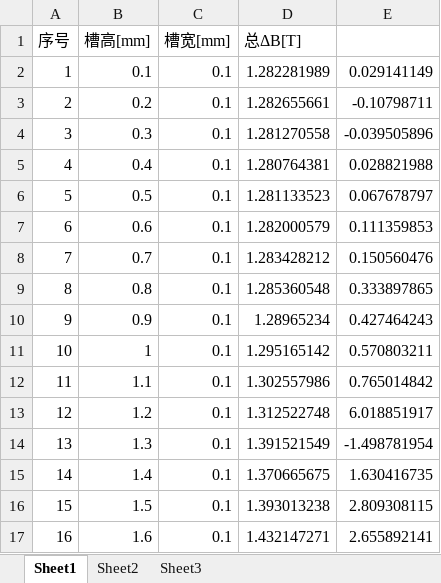
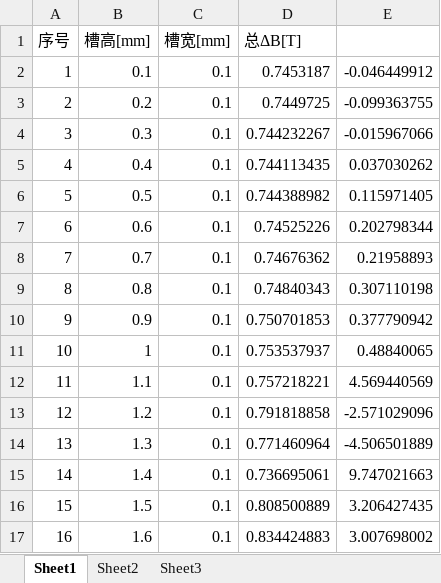
Before and after one commit to Epilogue1364/paper1, an Excel workbook: newRange/间隙/Lh/jx0.3Length19.2Lh处理.xlsx, sheet Sheet1, drawn as a sheet; only a part is shown; values as stored, in another font and other column widths than the file's, no borders; the diff covers the shown part only; the diff names each change by its address in the sheet, - before the commit and + after, or states it on an @@ line.

```diff
--- a/newRange/间隙/Lh/jx0.3Length19.2Lh处理.xlsx (sheet Sheet1)
+++ b/newRange/间隙/Lh/jx0.3Length19.2Lh处理.xlsx (sheet Sheet1)
-D2 (总ΔB[T]): 1.282281989
+D2 (总ΔB[T]): 0.7453187
-E2: 0.029141149
+E2: -0.046449912
-D3 (总ΔB[T]): 1.282655661
+D3 (总ΔB[T]): 0.7449725
-E3: -0.10798711
+E3: -0.099363755
-D4 (总ΔB[T]): 1.281270558
+D4 (总ΔB[T]): 0.744232267
-E4: -0.039505896
+E4: -0.015967066
-D5 (总ΔB[T]): 1.280764381
+D5 (总ΔB[T]): 0.744113435
-E5: 0.028821988
+E5: 0.037030262
-D6 (总ΔB[T]): 1.281133523
+D6 (总ΔB[T]): 0.744388982
-E6: 0.067678797
+E6: 0.115971405
-D7 (总ΔB[T]): 1.282000579
+D7 (总ΔB[T]): 0.74525226
-E7: 0.111359853
+E7: 0.202798344
-D8 (总ΔB[T]): 1.283428212
+D8 (总ΔB[T]): 0.74676362
-E8: 0.150560476
+E8: 0.21958893
-D9 (总ΔB[T]): 1.285360548
+D9 (总ΔB[T]): 0.74840343
-E9: 0.333897865
+E9: 0.307110198
-D10 (总ΔB[T]): 1.28965234
+D10 (总ΔB[T]): 0.750701853
-E10: 0.427464243
+E10: 0.377790942
-D11 (总ΔB[T]): 1.295165142
+D11 (总ΔB[T]): 0.753537937
-E11: 0.570803211
+E11: 0.48840065
-D12 (总ΔB[T]): 1.302557986
+D12 (总ΔB[T]): 0.757218221
-E12: 0.765014842
+E12: 4.569440569
-D13 (总ΔB[T]): 1.312522748
+D13 (总ΔB[T]): 0.791818858
-E13: 6.018851917
+E13: -2.571029096
-D14 (总ΔB[T]): 1.391521549
+D14 (总ΔB[T]): 0.771460964
-E14: -1.498781954
+E14: -4.506501889
-D15 (总ΔB[T]): 1.370665675
+D15 (总ΔB[T]): 0.736695061
-E15: 1.630416735
+E15: 9.747021663
-D16 (总ΔB[T]): 1.393013238
+D16 (总ΔB[T]): 0.808500889
-E16: 2.809308115
+E16: 3.206427435
-D17 (总ΔB[T]): 1.432147271
+D17 (总ΔB[T]): 0.834424883
-E17: 2.655892141
+E17: 3.007698002
```
Also changed, not shown: 767 edited cells elsewhere in this sheet, newRange/1000/Lh-x-process/9.2/9.2jx01处理Lh.xlsx, newRange/间隙/All/jx0.2Length19.2Lh处理.xlsx, 26 other files.
